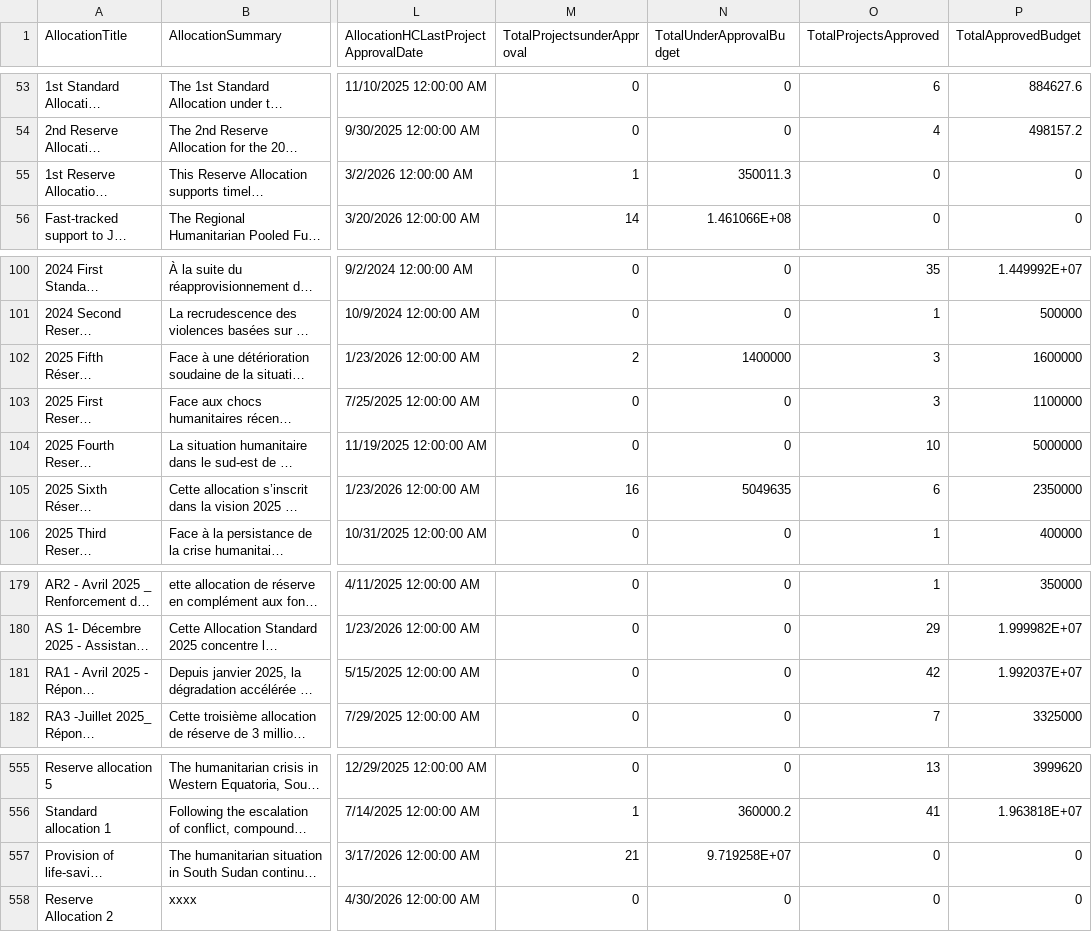
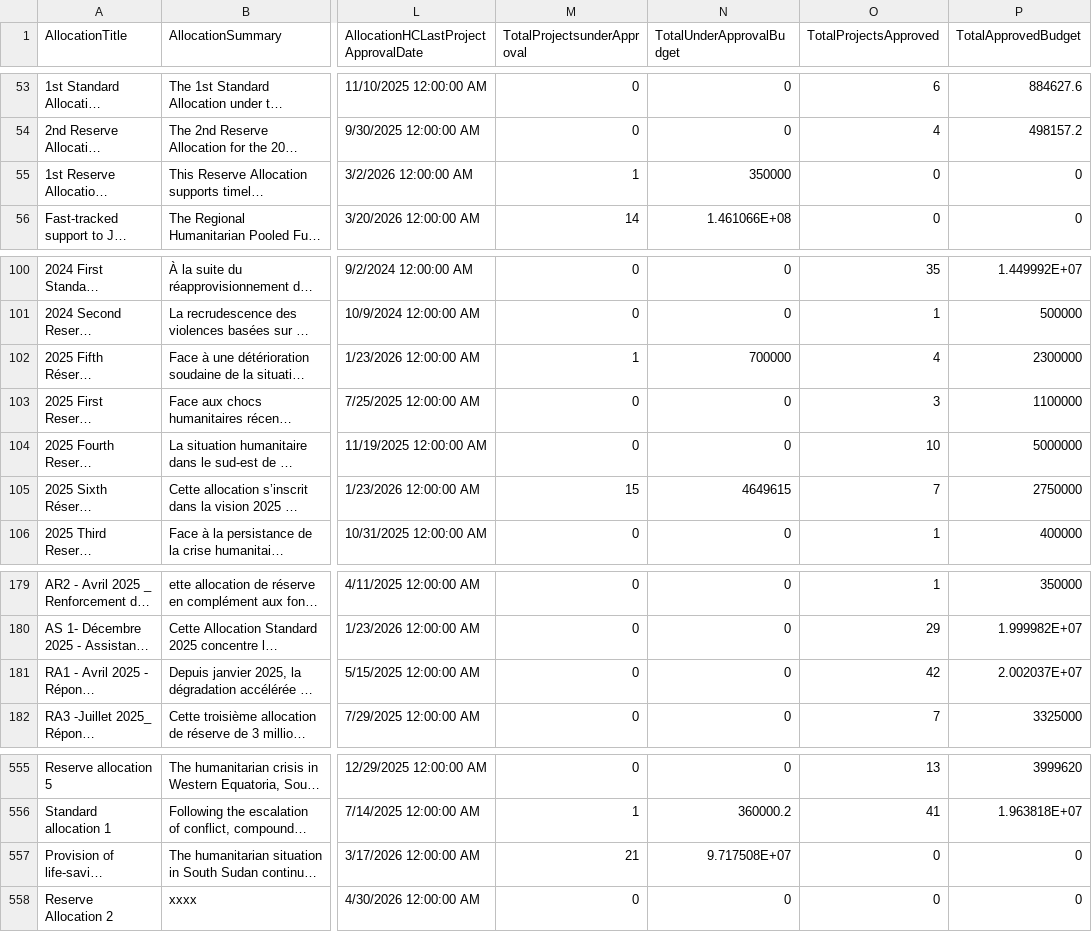
Before and after one commit to CBPFGMS/cbpfgms-data, a CSV file: utils/CBPF_allocations_overview_static/data/AllocationTypes.csv, drawn as a sheet; only a part is shown, gaps mark what is left out; long unchanged cells end in …; the diff names each change by its address in the sheet, - before the commit and + after, or states it on an @@ line.

```diff
--- a/utils/CBPF_allocations_overview_static/data/AllocationTypes.csv
+++ b/utils/CBPF_allocations_overview_static/data/AllocationTypes.csv
-N55 (TotalUnderApprovalBudget): 350011.3
+N55 (TotalUnderApprovalBudget): 350000
-M102 (TotalProjectsunderApproval): 2
+M102 (TotalProjectsunderApproval): 1
-N102 (TotalUnderApprovalBudget): 1400000
+N102 (TotalUnderApprovalBudget): 700000
-O102 (TotalProjectsApproved): 3
+O102 (TotalProjectsApproved): 4
-P102 (TotalApprovedBudget): 1600000
+P102 (TotalApprovedBudget): 2300000
-M105 (TotalProjectsunderApproval): 16
+M105 (TotalProjectsunderApproval): 15
-N105 (TotalUnderApprovalBudget): 5049635
+N105 (TotalUnderApprovalBudget): 4649615
-O105 (TotalProjectsApproved): 6
+O105 (TotalProjectsApproved): 7
-P105 (TotalApprovedBudget): 2350000
+P105 (TotalApprovedBudget): 2750000
-P181 (TotalApprovedBudget): 1.992037E+07
+P181 (TotalApprovedBudget): 2.002037E+07
-N557 (TotalUnderApprovalBudget): 9.719258E+07
+N557 (TotalUnderApprovalBudget): 9.717508E+07
```
Also changed, not shown: utils/CBPF_allocations_overview_static/data/ProjectSummaryAggV2_2015.csv, utils/CBPF_allocations_overview_static/data/ProjectSummaryV2_2024.csv, 7 other files.
